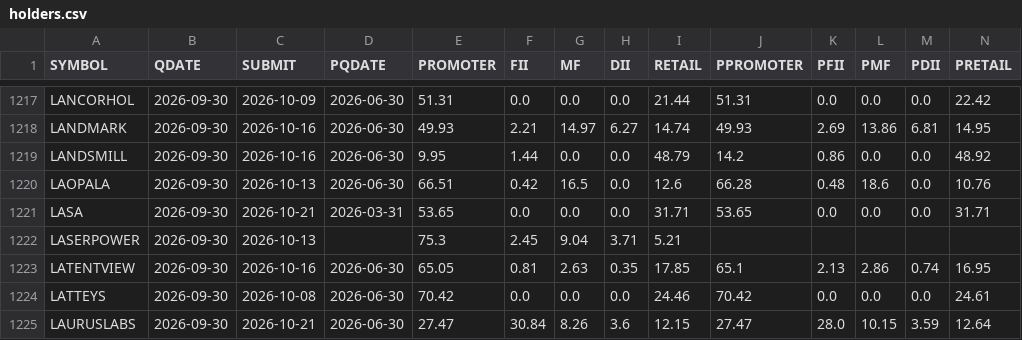
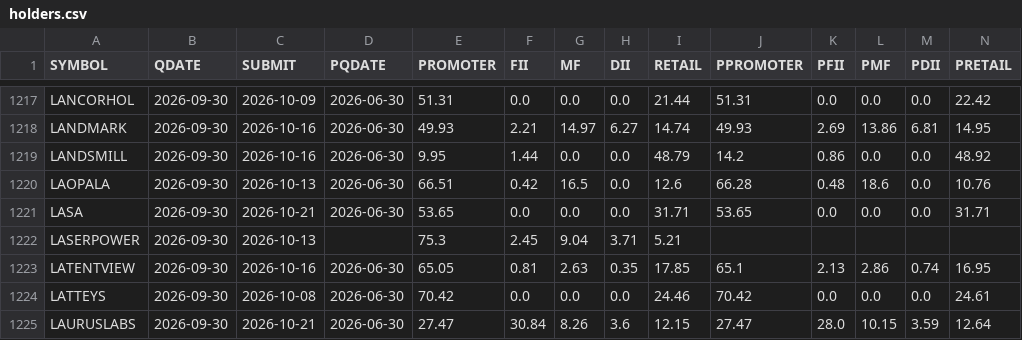
Before and after one commit to boom-ai/SwingEdge, a CSV file: data/holders.csv, drawn as a sheet; only a part is shown, gaps mark what is left out.

```diff
--- a/data/holders.csv
+++ b/data/holders.csv
@@ -1220,3 +1220,3 @@ LANDSMILL,2026-09-30,2026-10-16,2026-06-30,9.95,1.44,0.0,0.0,48.79,14.2,0.86,0.0
 LAOPALA,2026-09-30,2026-10-13,2026-06-30,66.51,0.42,16.5,0.0,12.6,66.28,0.48,18.6,0.0,10.76
-LASA,2026-09-30,2026-10-21,2026-03-31,53.65,0.0,0.0,0.0,31.71,53.65,0.0,0.0,0.0,31.71
+LASA,2026-09-30,2026-10-21,2026-06-30,53.65,0.0,0.0,0.0,31.71,53.65,0.0,0.0,0.0,31.71
 LASERPOWER,2026-09-30,2026-10-13,,75.3,2.45,9.04,3.71,5.21,,,,,
```
Also changed, not shown: data/shp_cache.csv.
